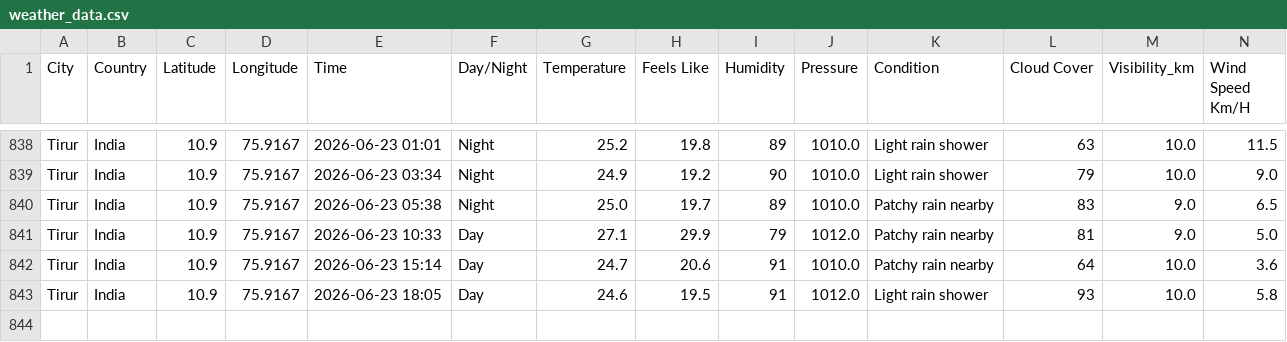
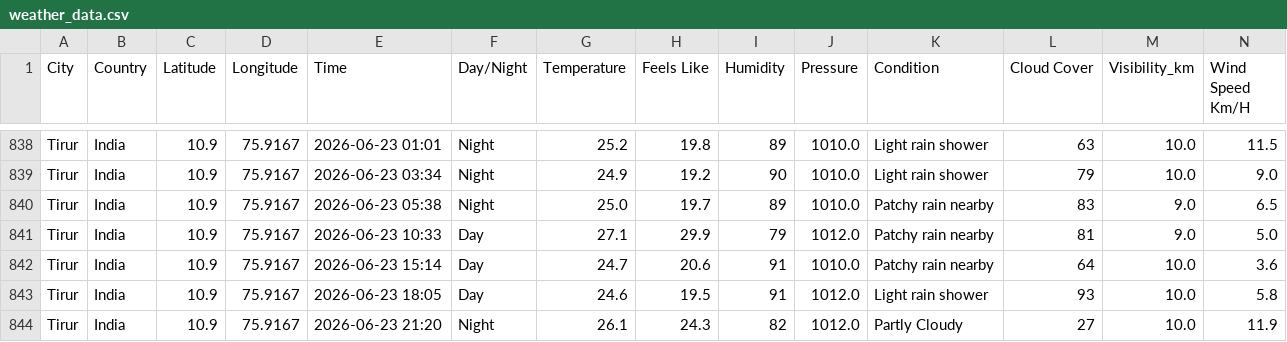
Before and after one commit to Muhammed-Shameel/weather_data_collection, a CSV file: weather_data.csv, drawn as a sheet; only a part is shown, gaps mark what is left out; rows hold the shown columns only; the diff names each change by its address in the sheet, - before the commit and + after, or states it on an @@ line.

```diff
--- a/weather_data.csv
+++ b/weather_data.csv
+row 844: Tirur | India | 10.9 | 75.9167 | 2026-06-23 21:20 | Night | 26.1 | 24.3 | 82 | 1012.0 | Partly Cloudy | 27 | 10.0 | 11.9
```
